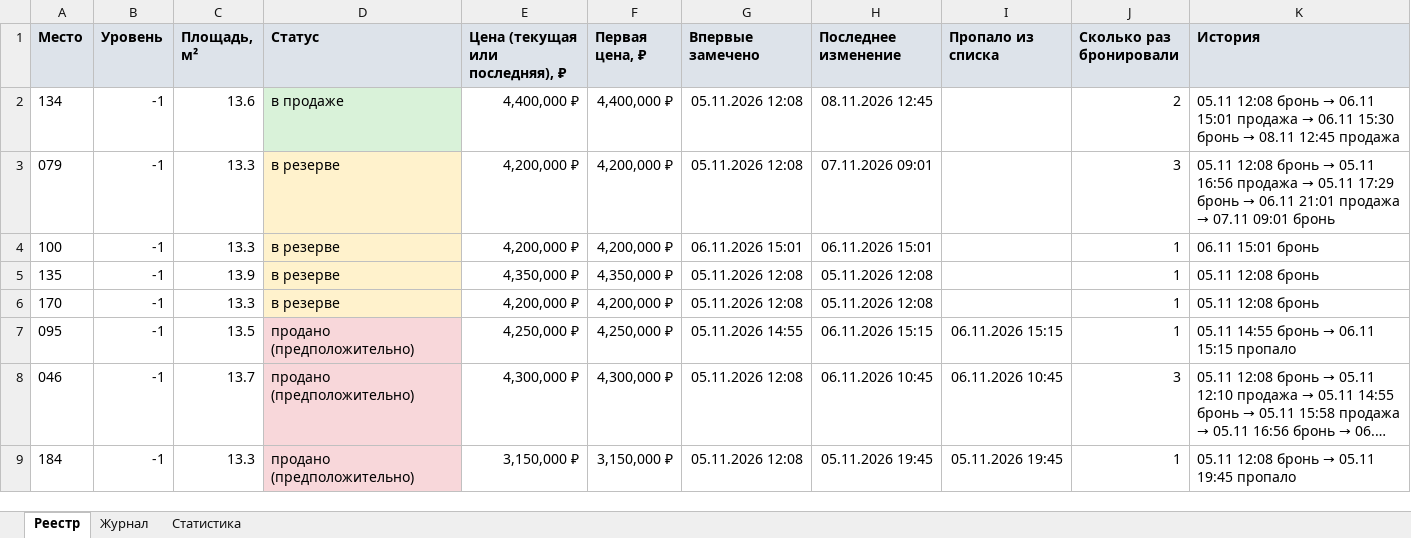
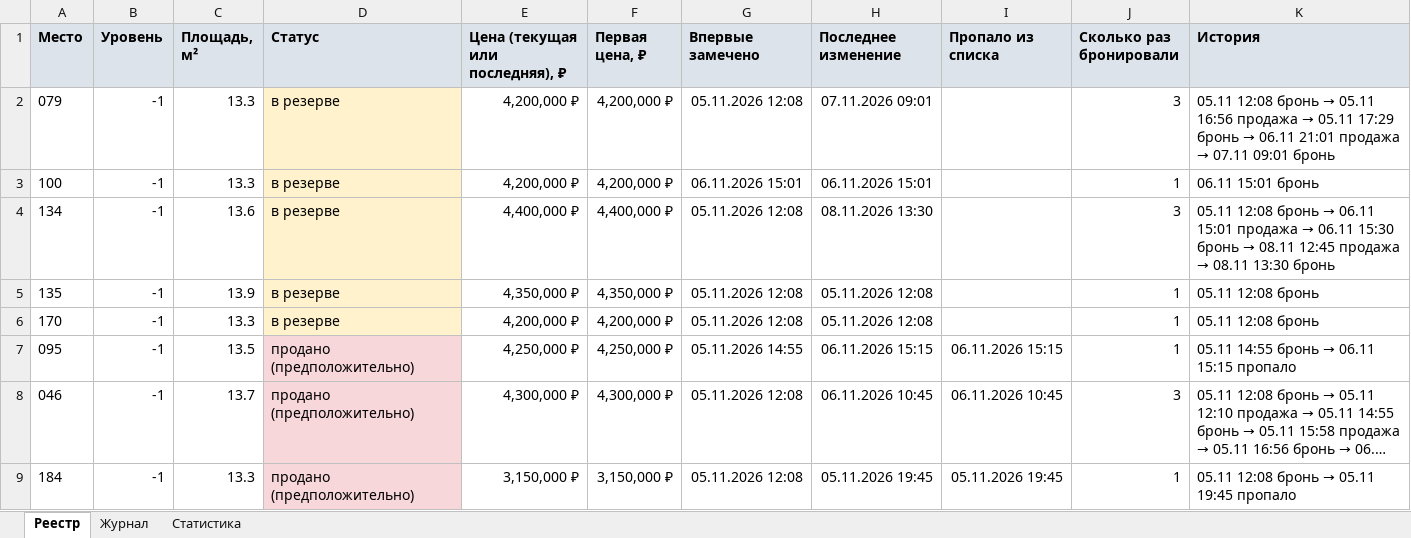
Before and after one commit to DmitryEDevyatkin/Parking_Monitor_VV141B, an Excel workbook: parking.xlsx, sheet Реестр, drawn as a sheet; only a part is shown; long unchanged cells end in …; values as stored, in another font and other column widths than the file's, no borders; removed rows and columns are numbered as before the commit, all else as after; the diff names each change by its address in the sheet, - before the commit and + after, or states it on an @@ line.

```diff
--- a/parking.xlsx (sheet Реестр)
+++ b/parking.xlsx (sheet Реестр)
-row 2: 134 | -1 | 13.6 | в продаже | 4,400,000 ₽ | 4,400,000 ₽ | 05.11.2026 12:08 | 08.11.2026 12:45 |  | 2 | 05.11 12:08 бронь → 06.11 15:01 продажа → 06.11 15:30 бронь → 08.11 12:45 продажа
+row 4: 134 | -1 | 13.6 | в резерве | 4,400,000 ₽ | 4,400,000 ₽ | 05.11.2026 12:08 | 08.11.2026 13:30 |  | 3 | 05.11 12:08 бронь → 06.11 15:01 продажа → 06.11 15:30 бронь → 08.11 12:45 продажа → 08.11 13:30 бронь
```
Also changed, not shown: sheet Статистика, sheet Журнал, 3 other files.
